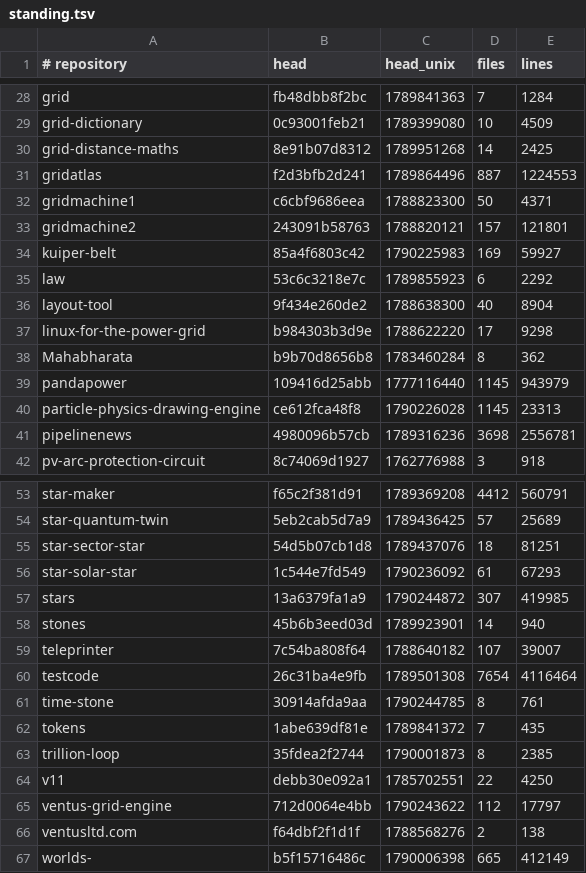
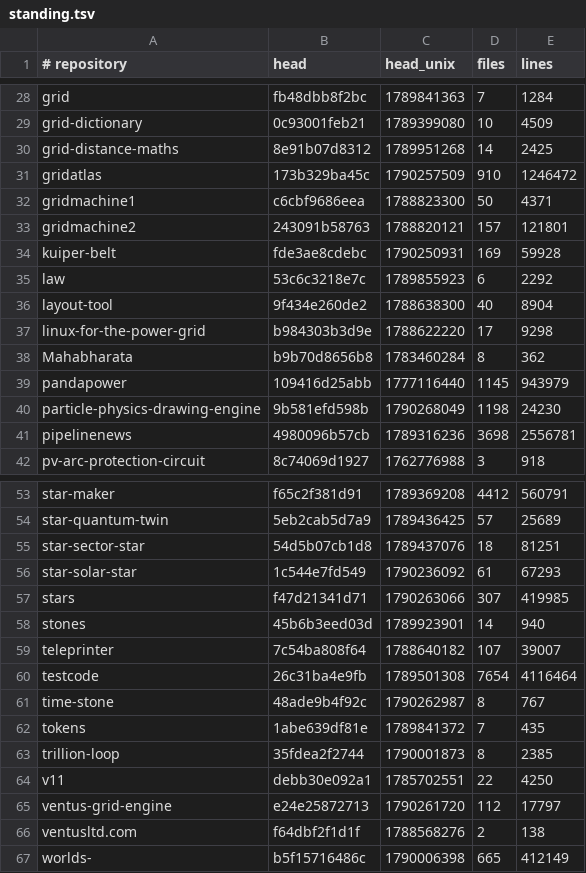
Before and after one commit to Ventusltd/kuiper-belt, a TSV file: cosmos/standing.tsv, drawn as a sheet; only a part is shown, gaps mark what is left out.

```diff
--- a/cosmos/standing.tsv
+++ b/cosmos/standing.tsv
@@ -30,6 +30,6 @@ grid-dictionary	0c93001feb21	1789399080	10	4509
 grid-distance-maths	8e91b07d8312	1789951268	14	2425
-gridatlas	f2d3bfb2d241	1789864496	887	1224553
+gridatlas	173b329ba45c	1790257509	910	1246472
 gridmachine1	c6cbf9686eea	1788823300	50	4371
 gridmachine2	243091b58763	1788820121	157	121801
-kuiper-belt	85a4f6803c42	1790225983	169	59927
+kuiper-belt	fde3ae8cdebc	1790250931	169	59928
 law	53c6c3218e7c	1789855923	6	2292
@@ -39,3 +39,3 @@ Mahabharata	b9b70d8656b8	1783460284	8	362
 pandapower	109416d25abb	1777116440	1145	943979
-particle-physics-drawing-engine	ce612fca48f8	1790226028	1145	23313
+particle-physics-drawing-engine	9b581efd598b	1790268049	1198	24230
 pipelinenews	4980096b57cb	1789316236	3698	2556781
@@ -56,3 +56,3 @@ star-sector-star	54d5b07cb1d8	1789437076	18	81251
 star-solar-star	1c544e7fd549	1790236092	61	67293
-stars	13a6379fa1a9	1790244872	307	419985
+stars	f47d21341d71	1790263066	307	419985
 stones	45b6b3eed03d	1789923901	14	940
@@ -60,3 +60,3 @@ teleprinter	7c54ba808f64	1788640182	107	39007
 testcode	26c31ba4e9fb	1789501308	7654	4116464
-time-stone	30914afda9aa	1790244785	8	761
+time-stone	48ade9b4f92c	1790262987	8	767
 tokens	1abe639df81e	1789841372	7	435
@@ -64,3 +64,3 @@ trillion-loop	35fdea2f2744	1790001873	8	2385
 v11	debb30e092a1	1785702551	22	4250
-ventus-grid-engine	712d0064e4bb	1790243622	112	17797
+ventus-grid-engine	e24e25872713	1790261720	112	17797
 ventusltd.com	f64dbf2f1d1f	1788568276	2	138
```
Also changed, not shown: cosmos/pulse.tsv.
